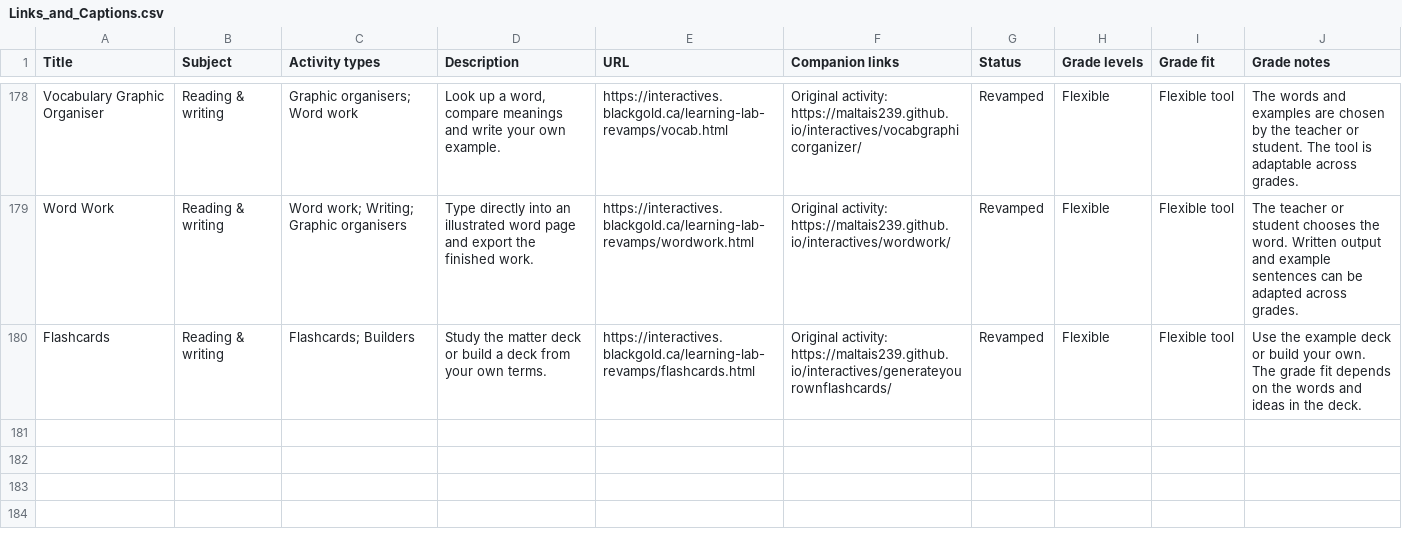
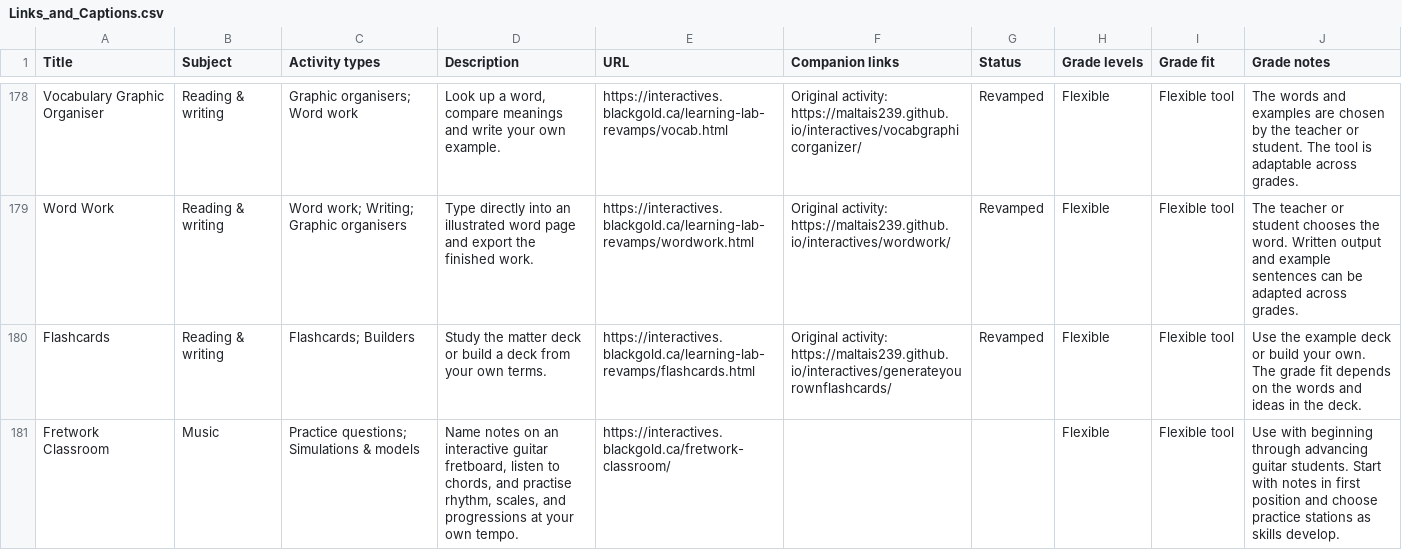
Before and after one commit to BlackGoldSchoolDivision/interactives, a CSV file: interactive-learning-lab/Links_and_Captions.csv, drawn as a sheet; only a part is shown, gaps mark what is left out.

Commit message:
Add independent Fretwork Classroom guitar practice lab

```diff
--- a/interactive-learning-lab/Links_and_Captions.csv
+++ b/interactive-learning-lab/Links_and_Captions.csv
@@ -180 +180,2 @@ Word Work,Reading & writing,Word work; Writing; Graphic organisers,Type directly
 Flashcards,Reading & writing,Flashcards; Builders,Study the matter deck or build a deck from your own terms.,https://interactives.blackgold.ca/learning-lab-revamps/flashcards.html,Original activity: https://maltais239.github.io/interactives/generateyourownflashcards/,Revamped,Flexible,Flexible tool,Use the example deck or build your own. The grade fit depends on the words and ideas in the deck.
+Fretwork Classroom,Music,Practice questions; Simulations & models,"Name notes on an interactive guitar fretboard, listen to chords, and practise rhythm, scales, and progressions at your own tempo.",https://interactives.blackgold.ca/fretwork-classroom/,,,Flexible,Flexible tool,Use with beginning through advancing guitar students. Start with notes in first position and choose practice stations as skills develop.
```
Also changed, not shown: 6 other files.
